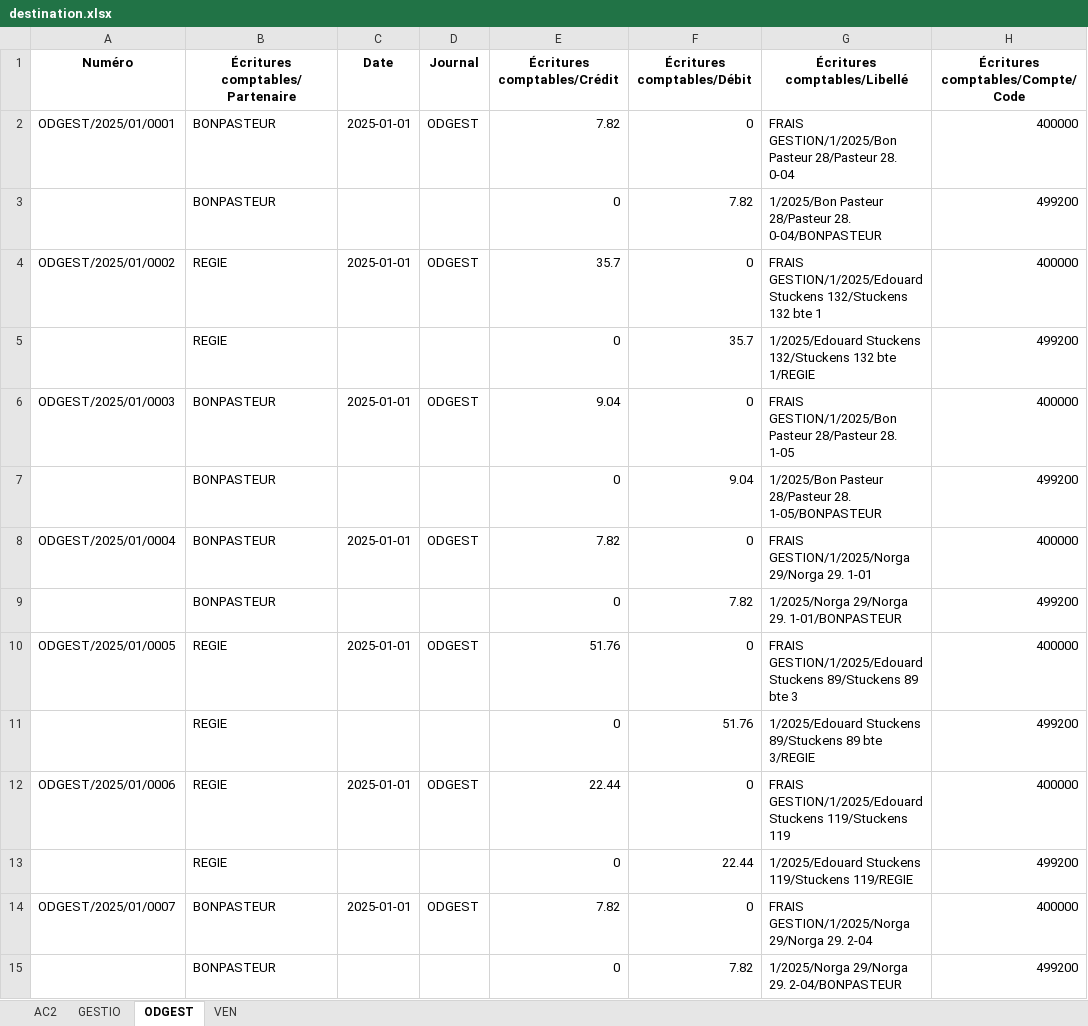
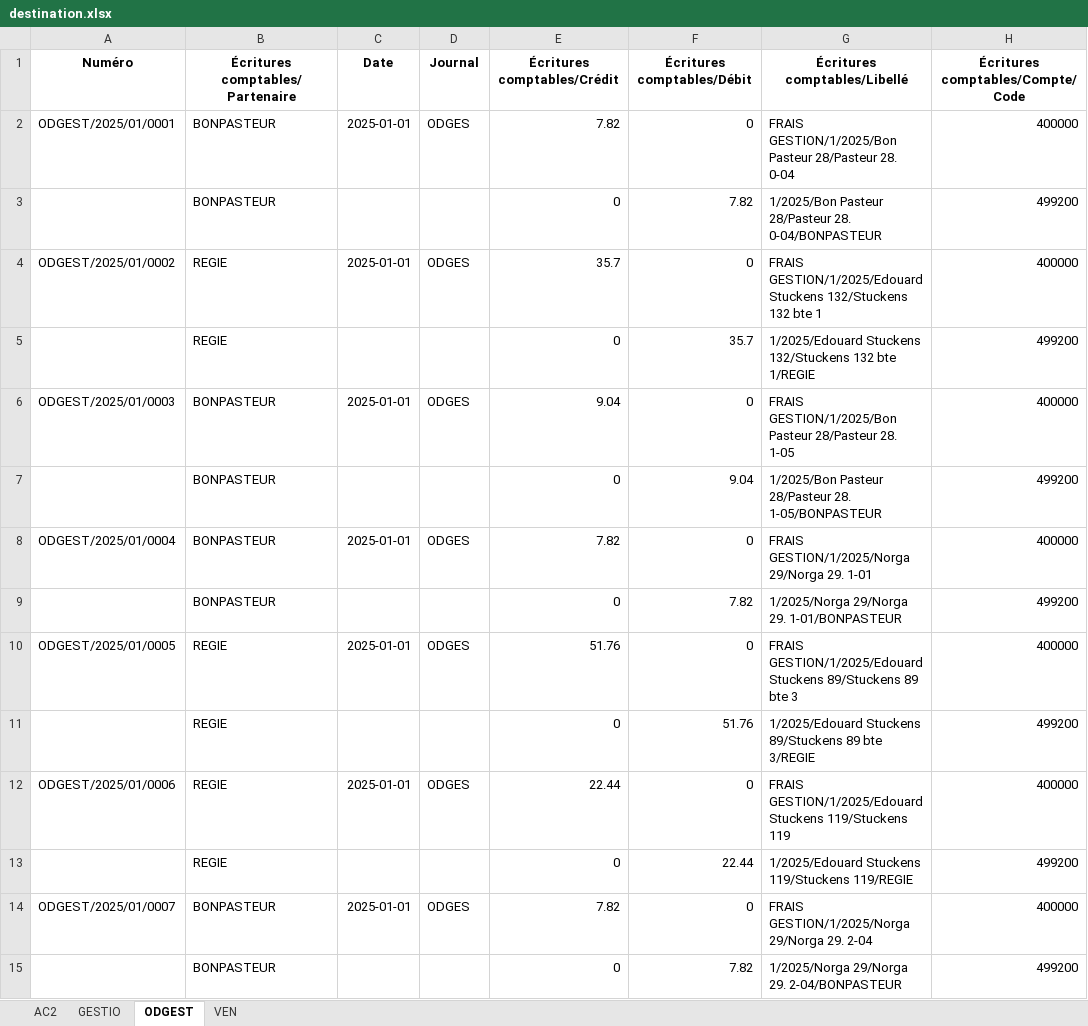
Before and after one commit to nkot20/msl-itech-transform-data, an Excel workbook: destination.xlsx, sheet ODGEST, drawn as a sheet; only a part is shown; values as stored, in another font and other column widths than the file's, no borders; the diff covers the shown part only; the diff names each change by its address in the sheet, - before the commit and + after, or states it on an @@ line.

```diff
--- a/destination.xlsx (sheet ODGEST)
+++ b/destination.xlsx (sheet ODGEST)
-D2 (Journal): ODGEST
+D2 (Journal): ODGES
-D4 (Journal): ODGEST
+D4 (Journal): ODGES
-D6 (Journal): ODGEST
+D6 (Journal): ODGES
-D8 (Journal): ODGEST
+D8 (Journal): ODGES
-D10 (Journal): ODGEST
+D10 (Journal): ODGES
-D12 (Journal): ODGEST
+D12 (Journal): ODGES
-D14 (Journal): ODGEST
+D14 (Journal): ODGES
```
Also changed, not shown: 68 edited cells elsewhere in this sheet, sheet VEN, sheet AC2, sheet GESTIO, 2 other files.
